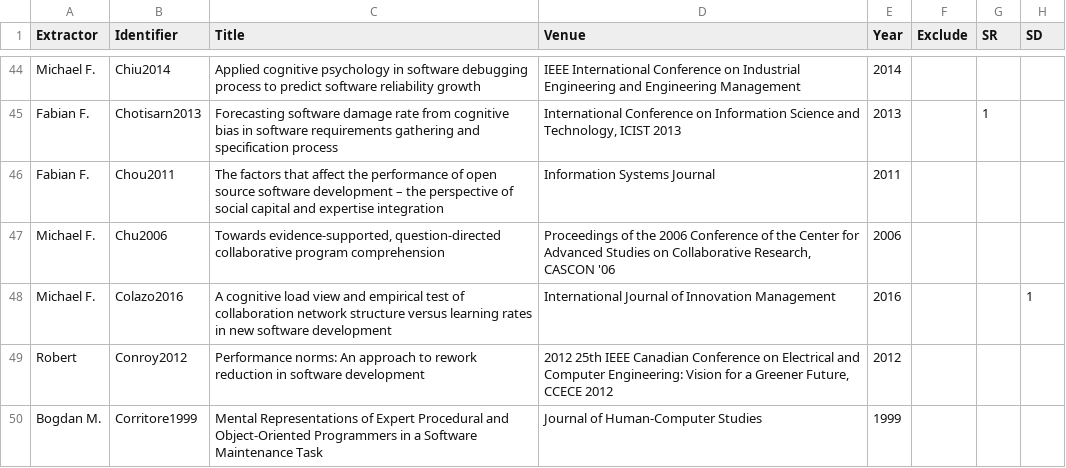
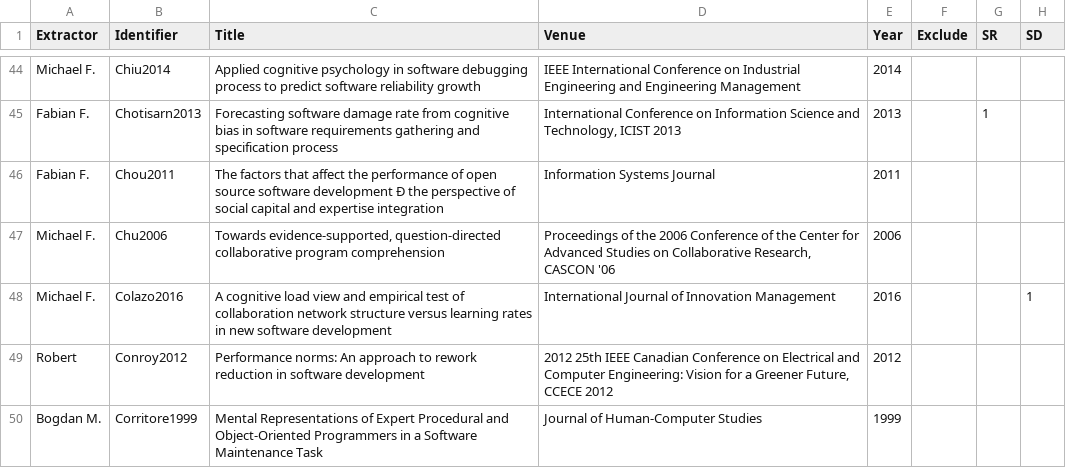
Before and after one commit to dfucci/SMSCognitiveSE, a CSV file: data/data_post_IEEE_fix.csv, drawn as a sheet; only a part is shown, gaps mark what is left out; the diff covers the shown part only; the diff names each change by its address in the sheet, - before the commit and + after, or states it on an @@ line.

```diff
--- a/data/data_post_IEEE_fix.csv
+++ b/data/data_post_IEEE_fix.csv
-C46 (Title): …software development – the perspective…
+C46 (Title): …software development Ð the perspective…
```
Also changed, not shown: 19 edited cells elsewhere in this file, 14 other files.
